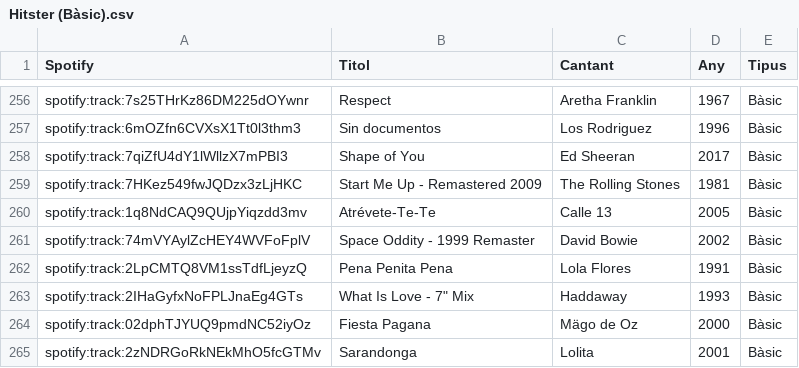
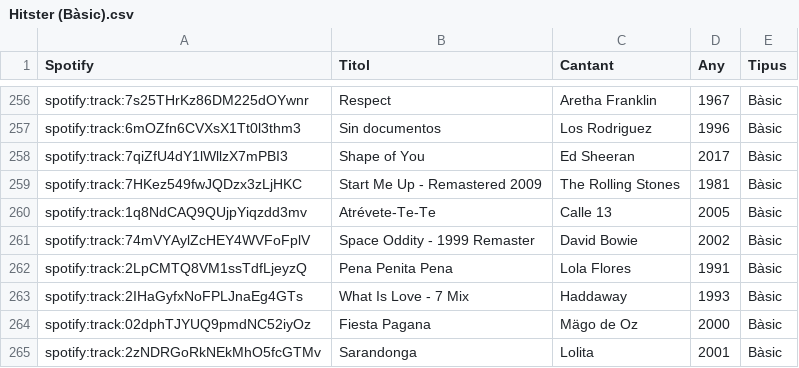
Before and after one commit to xaviUAB/Hitster_Digital, a CSV file: dades/Hitster (Bàsic).csv, drawn as a sheet; only a part is shown, gaps mark what is left out.

Commit message:
Update Hitster (Bàsic).csv

```diff
--- a/dades/Hitster (Bàsic).csv
+++ b/dades/Hitster (Bàsic).csv
@@ -262,3 +262,3 @@ spotify:track:74mVYAylZcHEY4WVFoFplV;Space Oddity - 1999 Remaster;David Bowie;20
 spotify:track:2LpCMTQ8VM1ssTdfLjeyzQ;Pena Penita Pena;Lola Flores;1991;Bàsic
-spotify:track:2IHaGyfxNoFPLJnaEg4GTs;"What Is Love - 7"" Mix";Haddaway;1993;Bàsic
+spotify:track:2IHaGyfxNoFPLJnaEg4GTs;What Is Love - 7 Mix;Haddaway;1993;Bàsic
 spotify:track:02dphTJYUQ9pmdNC52iyOz;Fiesta Pagana;Mägo de Oz;2000;Bàsic
```
